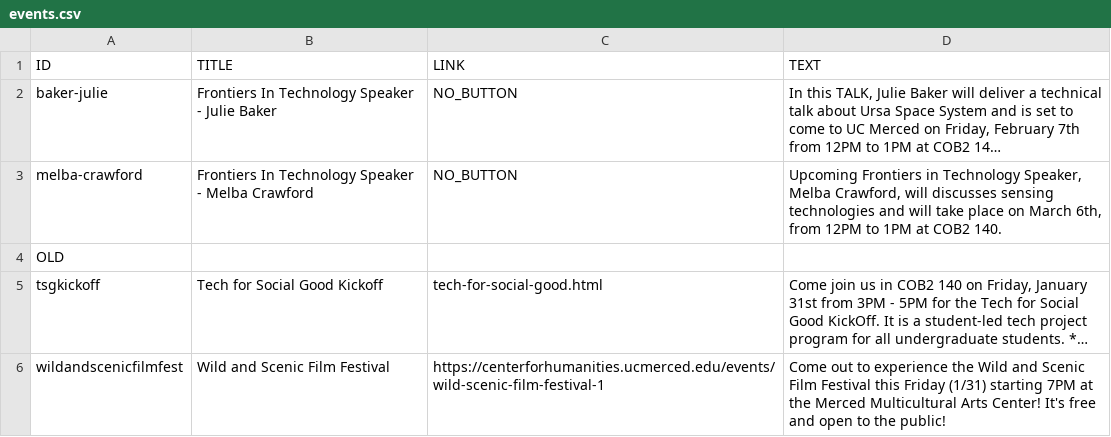
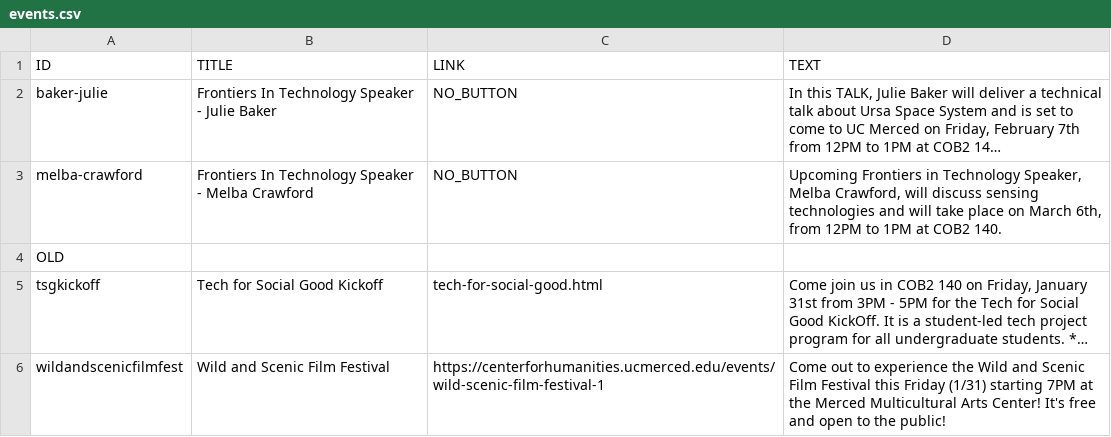
Before and after one commit to citris-ucmerced/citris, a CSV file: events.csv, drawn as a sheet; only a part is shown; long unchanged cells end in …; the diff names each change by its address in the sheet, - before the commit and + after, or states it on an @@ line.

Commit message:
tense error

```diff
--- a/events.csv
+++ b/events.csv
-D3 (TEXT): …Crawford, will discusses sensing technologies…
+D3 (TEXT): …Crawford, will discuss sensing technologies…
```
